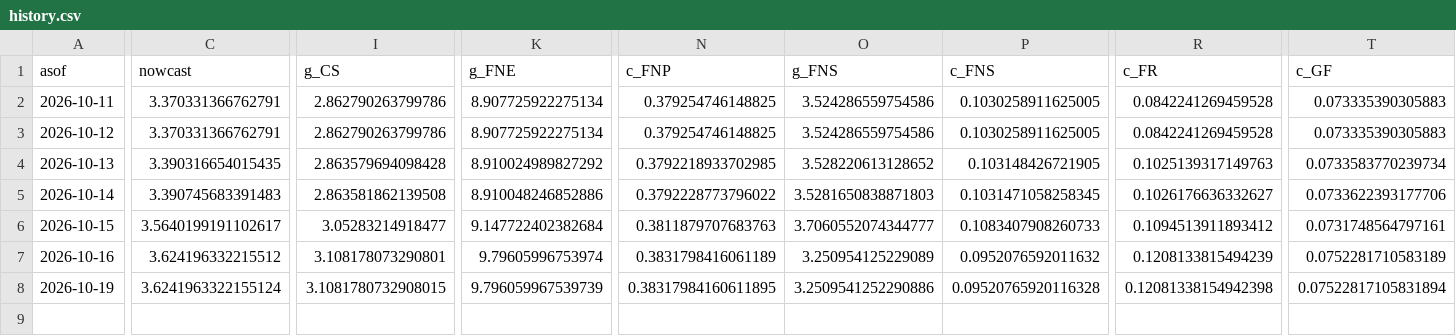
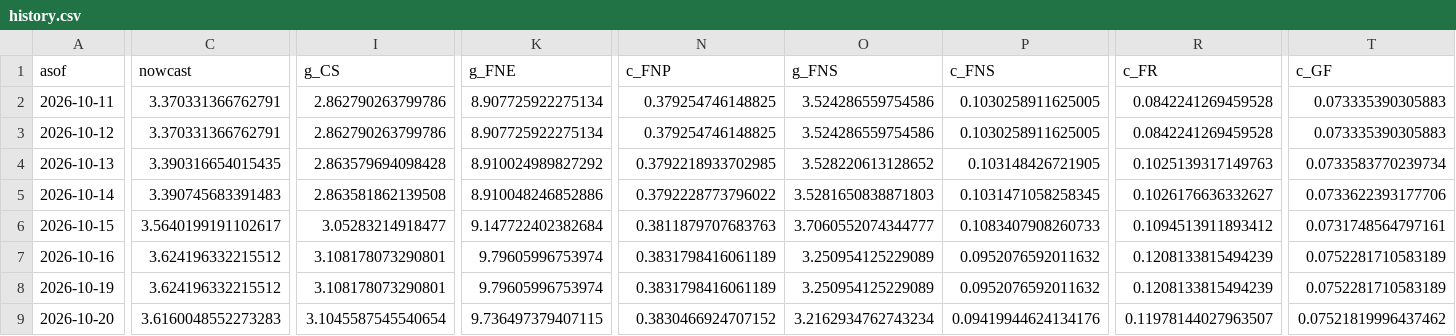
Before and after one commit to michaeltkiley/gdpnow-replication, a CSV file: docs/data/next/history.csv, drawn as a sheet; only a part is shown, gaps mark what is left out; rows hold the shown columns only; the diff covers the shown part only; the diff names each change by its address in the sheet, - before the commit and + after, or states it on an @@ line.

```diff
--- a/docs/data/next/history.csv
+++ b/docs/data/next/history.csv
-C8 (nowcast): 3.6241963322155124
+C8 (nowcast): 3.624196332215512
-I8 (g_CS): 3.1081780732908015
+I8 (g_CS): 3.108178073290801
-K8 (g_FNE): 9.796059967539739
+K8 (g_FNE): 9.79605996753974
-N8 (c_FNP): 0.38317984160611895
+N8 (c_FNP): 0.3831798416061189
-O8 (g_FNS): 3.2509541252290886
+O8 (g_FNS): 3.250954125229089
-P8 (c_FNS): 0.09520765920116328
+P8 (c_FNS): 0.0952076592011632
-R8 (c_FR): 0.12081338154942398
+R8 (c_FR): 0.1208133815494239
-T8 (c_GF): 0.07522817105831894
+T8 (c_GF): 0.0752281710583189
+row 9: 2026-10-20 | 3.6160048552273283 | 3.1045587545540654 | 9.736497379407115 | 0.3830466924707152 | 3.2162934762743234 | 0.09419944624134176 | 0.11978144027963507 | 0.07521819996437462
```
Also changed, not shown: 3 edited cells elsewhere in this file, docs/data/history.csv, 4 other files.
